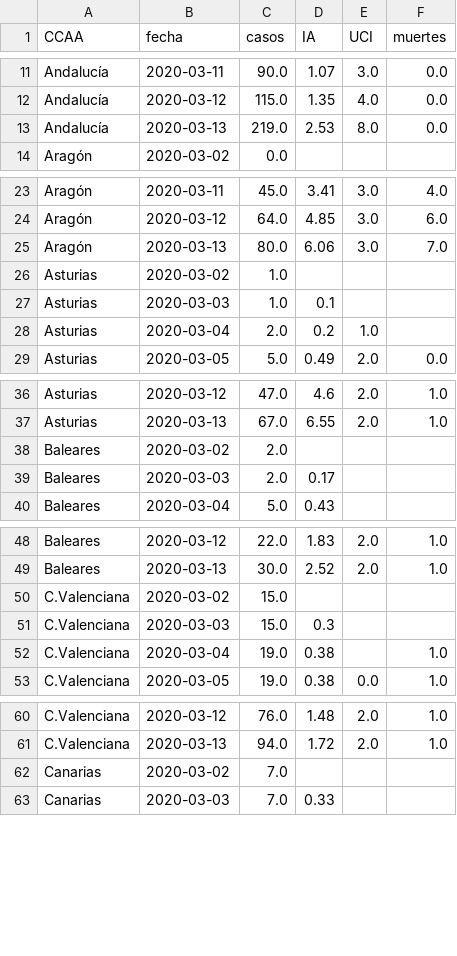
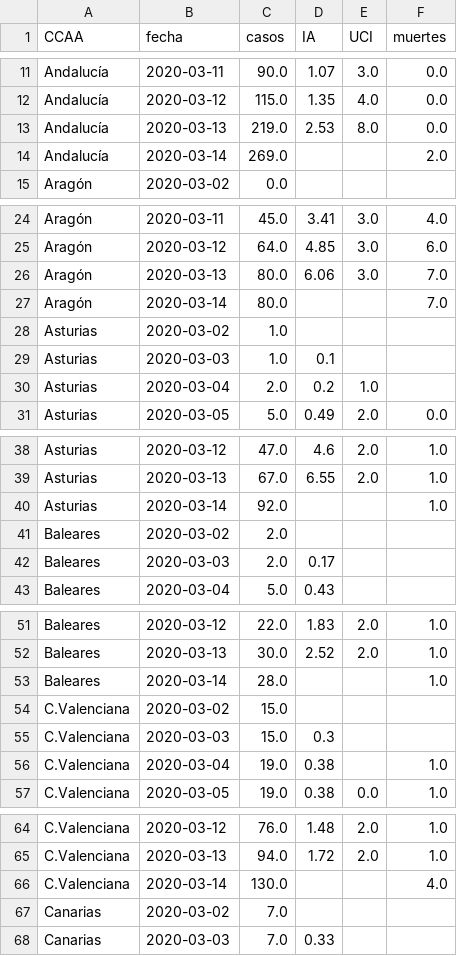
Before and after one commit to victorvicpal/COVID19_es, a CSV file: data/csv_data/data/dataCOVID19_es.csv, drawn as a sheet; only a part is shown, gaps mark what is left out; the diff covers the shown part only; the diff names each change by its address in the sheet, - before the commit and + after, or states it on an @@ line.

Commit message:
SIR Model Notebook/ notebooks updated / new data added to the main CSV

```diff
--- a/data/csv_data/data/dataCOVID19_es.csv
+++ b/data/csv_data/data/dataCOVID19_es.csv
+row 14: Andalucía | 2020-03-14 | 269.0 |  |  | 2.0
+row 27: Aragón | 2020-03-14 | 80.0 |  |  | 7.0
+row 40: Asturias | 2020-03-14 | 92.0 |  |  | 1.0
+row 53: Baleares | 2020-03-14 | 28.0 |  |  | 1.0
+row 66: C.Valenciana | 2020-03-14 | 130.0 |  |  | 4.0
```
Also changed, not shown: 14 added rows elsewhere in this file, 4 other files.
